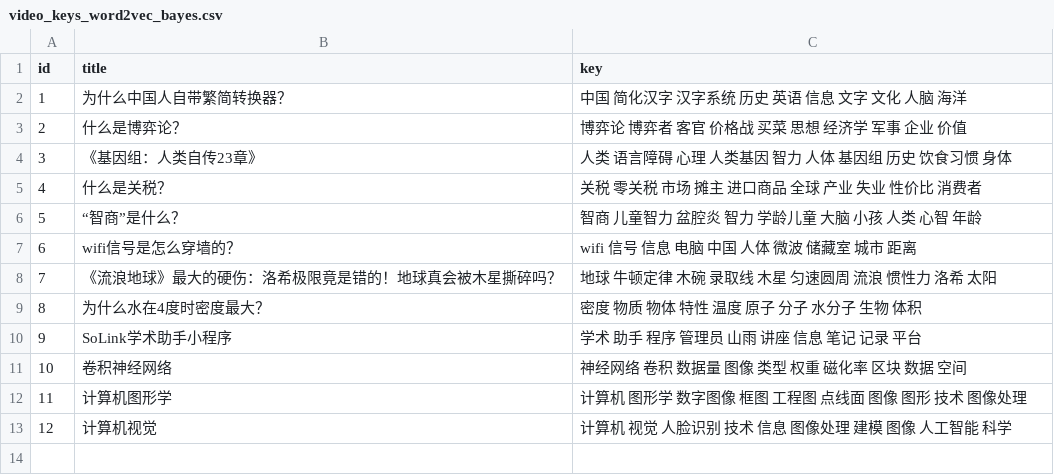
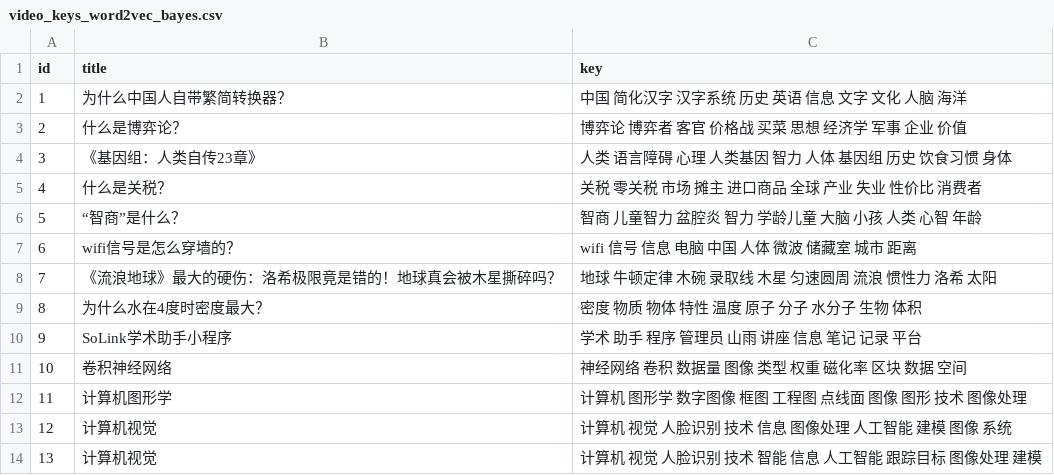
Before and after one commit to Kafcal/keyword_extraction, a CSV file: result/video_keys_word2vec_bayes.csv, drawn as a sheet.

```diff
--- a/result/video_keys_word2vec_bayes.csv
+++ b/result/video_keys_word2vec_bayes.csv
@@ -12,2 +12,3 @@ id,title,key
 11,计算机图形学,计算机 图形学 数字图像 框图 工程图 点线面 图像 图形 技术 图像处理
-12,计算机视觉,计算机 视觉 人脸识别 技术 信息 图像处理 建模 图像 人工智能 科学
+12,计算机视觉,计算机 视觉 人脸识别 技术 信息 图像处理 人工智能 建模 图像 系统
+13,计算机视觉,计算机 视觉 人脸识别 技术 智能 信息 人工智能 跟踪目标 图像处理 建模
```
Also changed, not shown: data/video_data.csv, result/video_keys_TFIDF.csv, 10 other files.
